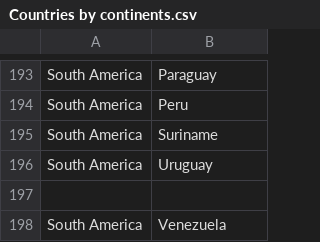
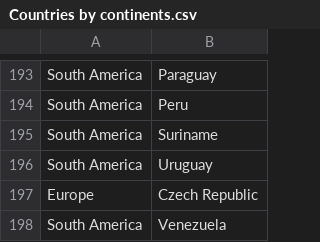
Before and after one commit to RandalWallace/FIT3179_Homework_Week10, a CSV file: data/Countries by continents.csv, drawn as a sheet; only a part is shown, gaps mark what is left out; the diff names each change by its address in the sheet, - before the commit and + after, or states it on an @@ line.

Commit message:
Update Countries by continents.csv
added Europe,Czech Republic

```diff
--- a/data/Countries by continents.csv
+++ b/data/Countries by continents.csv
-row 197: (empty)
+row 197: Europe | Czech Republic
```
